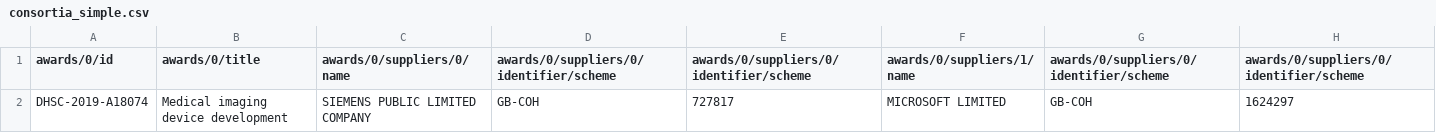
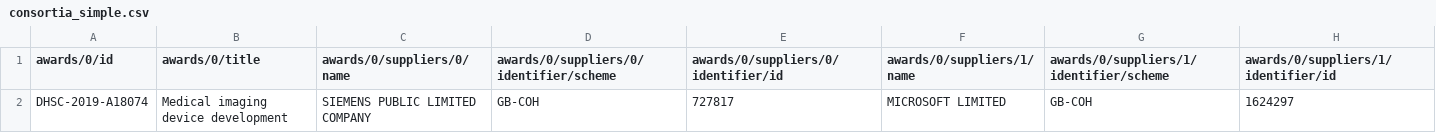
Before and after one commit to open-contracting/standard, a CSV file: docs/examples/consortia_simple.csv, drawn as a sheet.

Commit message:
consortia_simple.csv: Fix column headings

```diff
--- a/docs/examples/consortia_simple.csv
+++ b/docs/examples/consortia_simple.csv
@@ -1,2 +1,2 @@
-awards/0/id,awards/0/title,awards/0/suppliers/0/name,awards/0/suppliers/0/identifier/scheme,awards/0/suppliers/0/identifier/scheme,awards/0/suppliers/1/name,awards/0/suppliers/0/identifier/scheme,awards/0/suppliers/0/identifier/scheme
+awards/0/id,awards/0/title,awards/0/suppliers/0/name,awards/0/suppliers/0/identifier/scheme,awards/0/suppliers/0/identifier/id,awards/0/suppliers/1/name,awards/0/suppliers/1/identifier/scheme,awards/0/suppliers/1/identifier/id
 DHSC-2019-A18074,Medical imaging device development,SIEMENS PUBLIC LIMITED COMPANY,GB-COH,727817,MICROSOFT LIMITED,GB-COH,1624297
```
